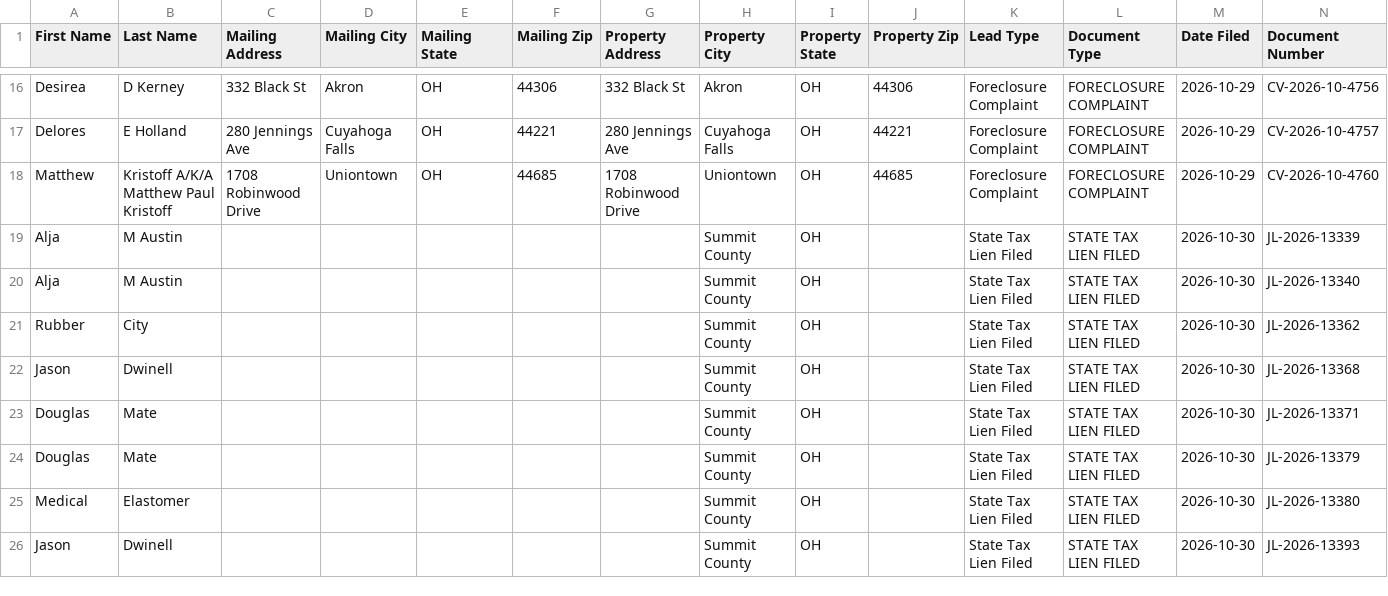
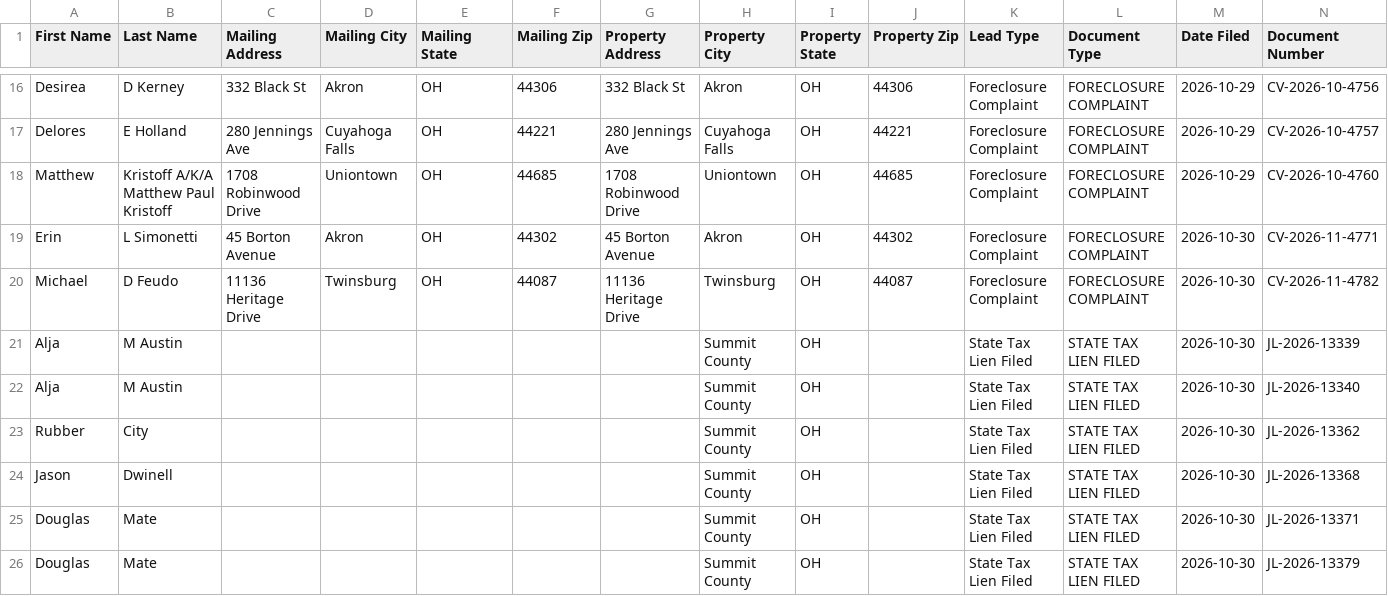
Before and after one commit to paulw3535/summit-leads, a CSV file: data/ghl_export.csv, drawn as a sheet; only a part is shown, gaps mark what is left out; the shorter side is filled out with more unchanged rows; rows hold the shown columns only; the diff names each change by its address in the sheet, - before the commit and + after, or states it on an @@ line.

```diff
--- a/data/ghl_export.csv
+++ b/data/ghl_export.csv
+row 19: Erin | L Simonetti | 45 Borton Avenue | Akron | OH | 44302 | 45 Borton Avenue | Akron | OH | 44302 | Foreclosure Complaint | FORECLOSURE COMPLAINT | 2026-10-30 | CV-2026-11-4771
+row 20: Michael | D Feudo | 11136 Heritage Drive | Twinsburg | OH | 44087 | 11136 Heritage Drive | Twinsburg | OH | 44087 | Foreclosure Complaint | FORECLOSURE COMPLAINT | 2026-10-30 | CV-2026-11-4782
```
Also changed, not shown: 2 other files.
